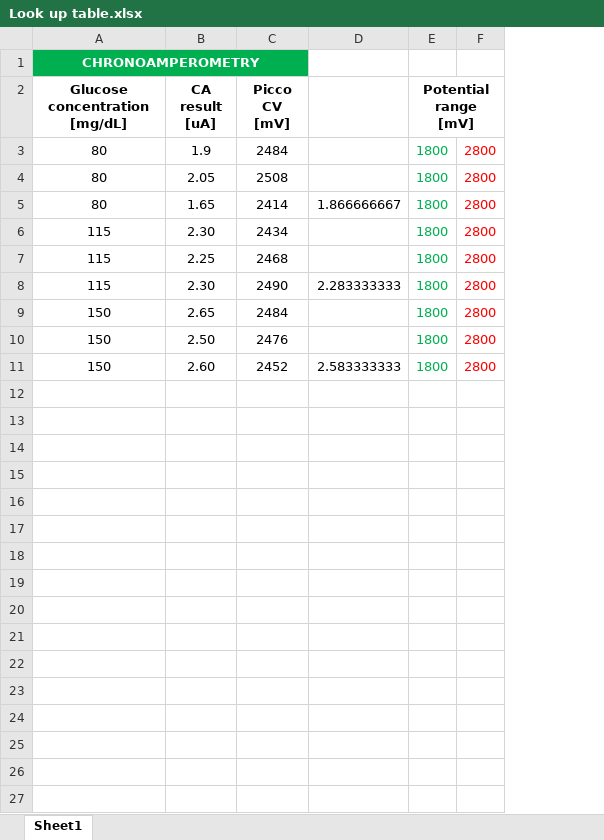
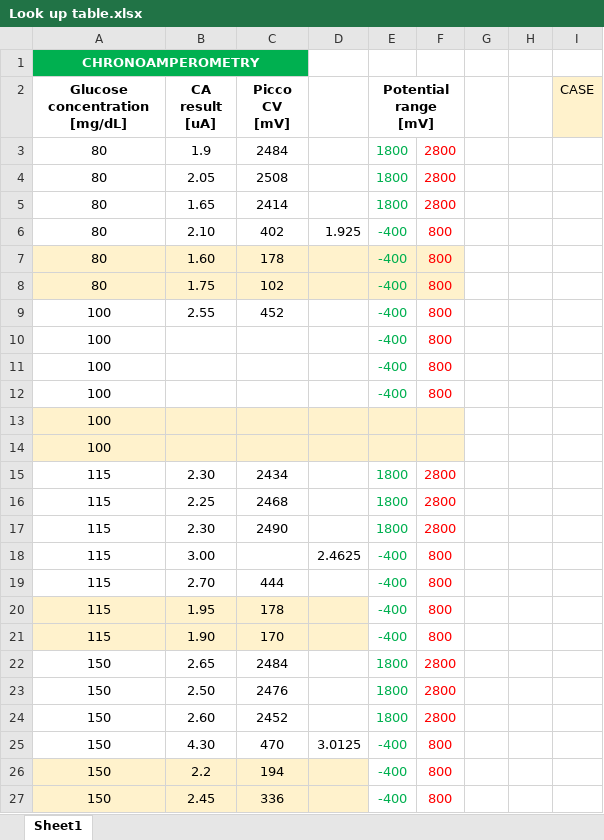
Before and after one commit to ltebs-polimi/AY2122_II_Project-2, an Excel workbook: Look up table.xlsx, sheet Sheet1, drawn as a sheet; values as stored, in another font and other column widths than the file's, no borders; removed rows and columns are numbered as before the commit, all else as after; the diff names each change by its address in the sheet, - before the commit and + after, or states it on an @@ line.

Commit message:
Assembled case, new calibr data

```diff
--- a/Look up table.xlsx (sheet Sheet1)
+++ b/Look up table.xlsx (sheet Sheet1)
-column D, rows 5-11: 1.866666667 |  |  | 2.283333333 |  |  | 2.583333333
+column D, empty
+column G, empty
+column H, empty
+column I (CASE), empty
+row 6: 80 | 2.10 | 402 | 1.925 | -400 | 800
+row 7: 80 | 1.60 | 178 |  | -400 | 800
+row 8: 80 | 1.75 | 102 |  | -400 | 800
+row 9: 100 | 2.55 | 452 |  | -400 | 800
+row 10: 100 |  |  |  | -400 | 800
+row 11: 100 |  |  |  | -400 | 800
+row 12: 100 |  |  |  | -400 | 800
+row 13: 100
+row 14: 100
+row 18: 115 | 3.00 |  | 2.4625 | -400 | 800
+row 19: 115 | 2.70 | 444 |  | -400 | 800
+row 20: 115 | 1.95 | 178 |  | -400 | 800
+row 21: 115 | 1.90 | 170 |  | -400 | 800
+row 25: 150 | 4.30 | 470 | 3.0125 | -400 | 800
+row 26: 150 | 2.2 | 194 |  | -400 | 800
+row 27: 150 | 2.45 | 336 |  | -400 | 800
```
Also changed, not shown: 12 other files.
